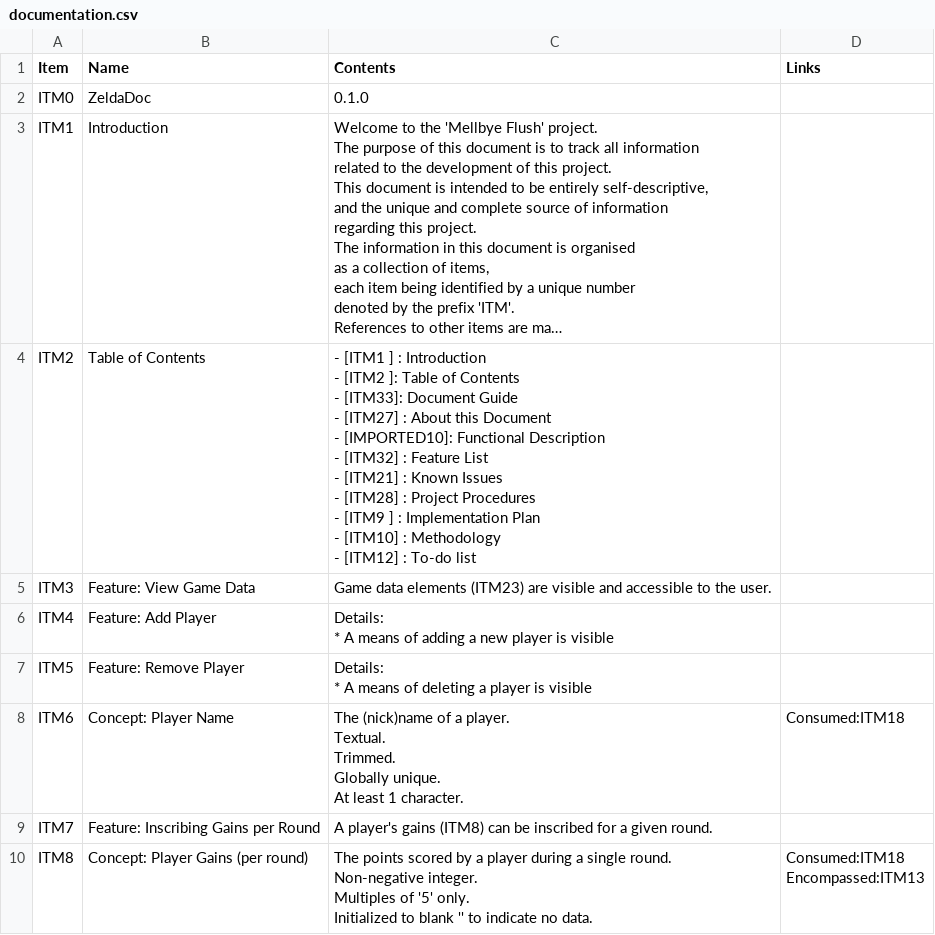
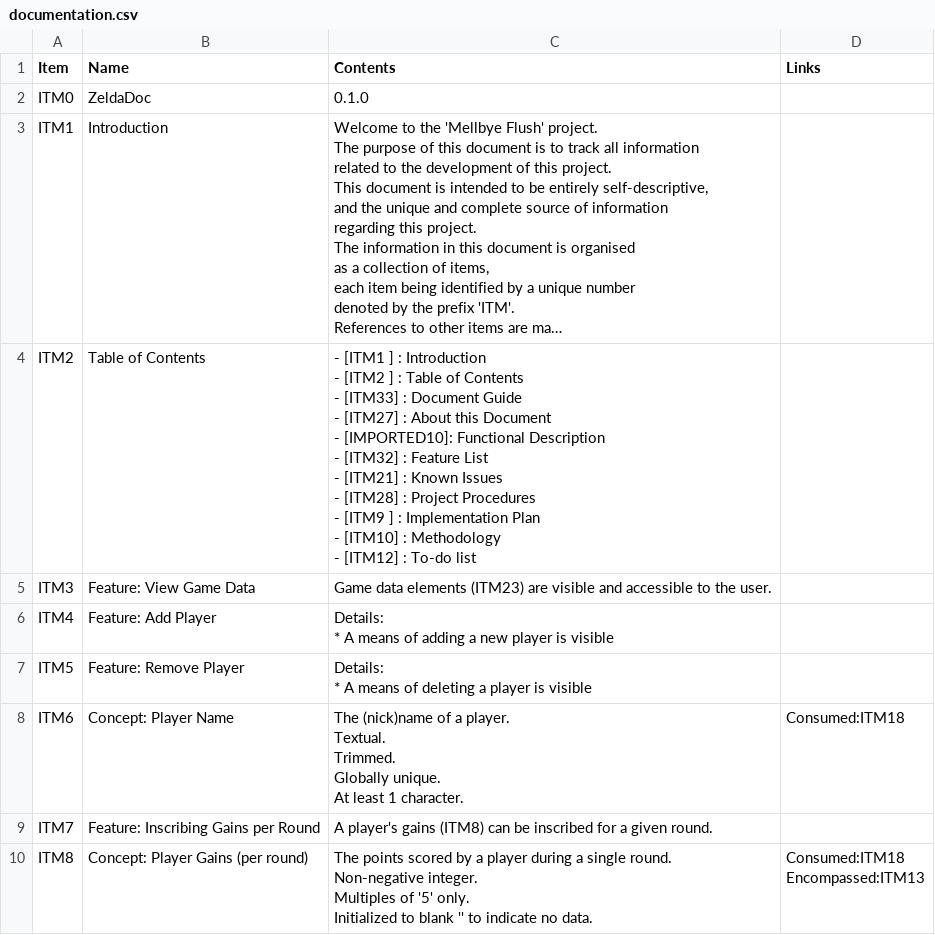
Before and after one commit to 122800/flush, a CSV file: documentation.csv, drawn as a sheet; only a part is shown; long unchanged cells end in …; ↵ is a line break in a cell; the diff names each change by its address in the sheet, - before the commit and + after, or states it on an @@ line.

Commit message:
fixup

```diff
--- a/documentation.csv
+++ b/documentation.csv
-C4 (Contents): …- [ITM2 ]: Table of Contents ↵ - [ITM33]: Document Guide…
+C4 (Contents): …- [ITM2 ] : Table of Contents ↵ - [ITM33] : Document Guide…
```
